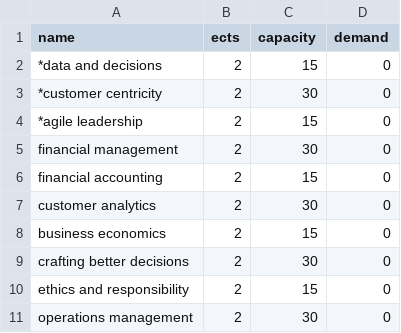
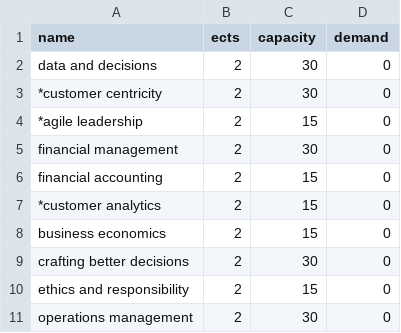
Before and after one commit to queenmcsteve/elective-allocation, a CSV file: RankMatch_courses.csv, drawn as a sheet.

Commit message:
update to do list

```diff
--- a/RankMatch_courses.csv
+++ b/RankMatch_courses.csv
@@ -1,3 +1,3 @@
 name,ects,capacity,demand
-*data and decisions,2,15,0
+data and decisions,2,30,0
 *customer centricity,2,30,0
@@ -6,3 +6,3 @@ financial management,2,30,0
 financial accounting,2,15,0
-customer analytics,2,30,0
+*customer analytics,2,15,0
 business economics,2,15,0
```
Also changed, not shown: 2 other files.
